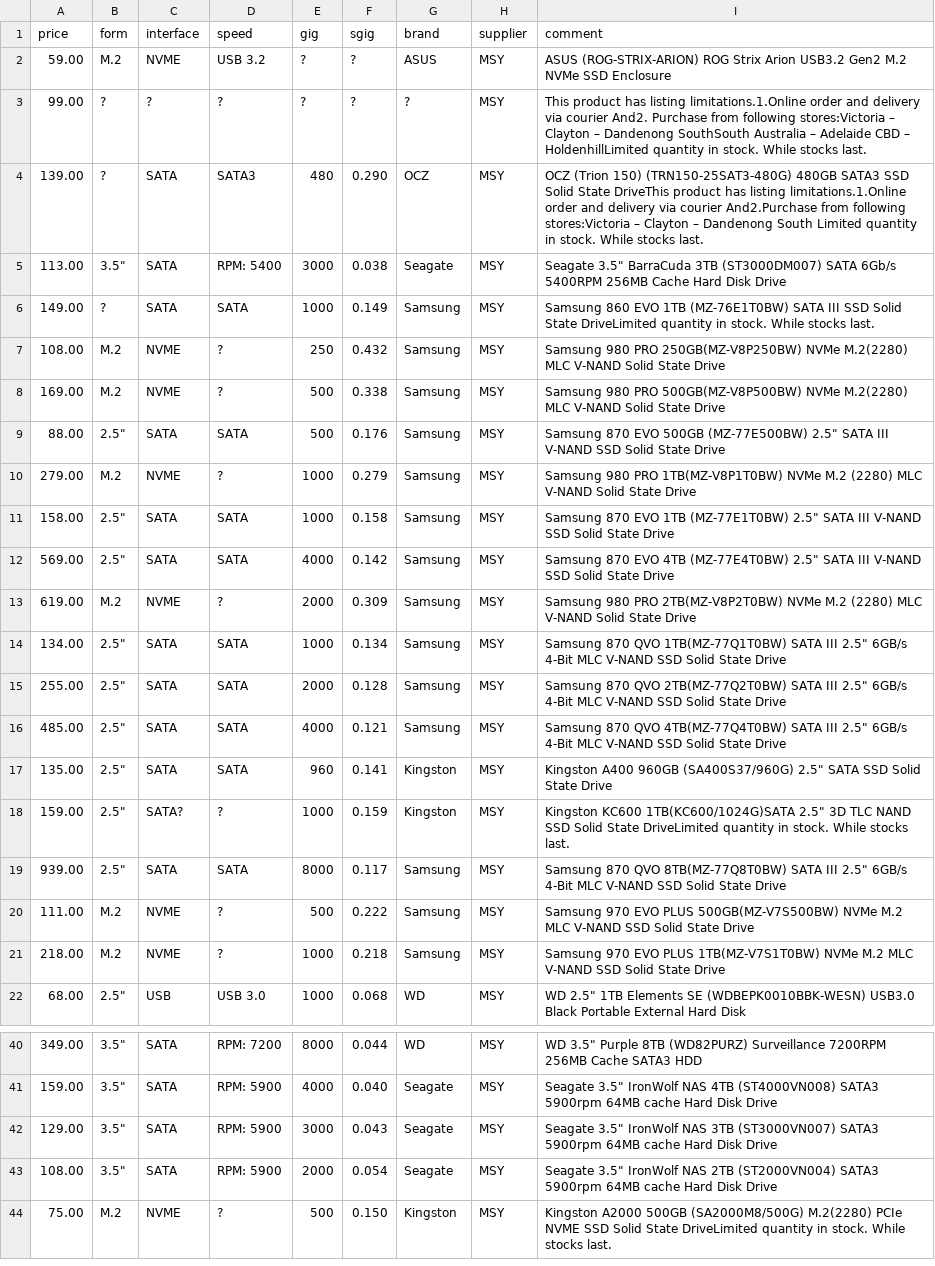
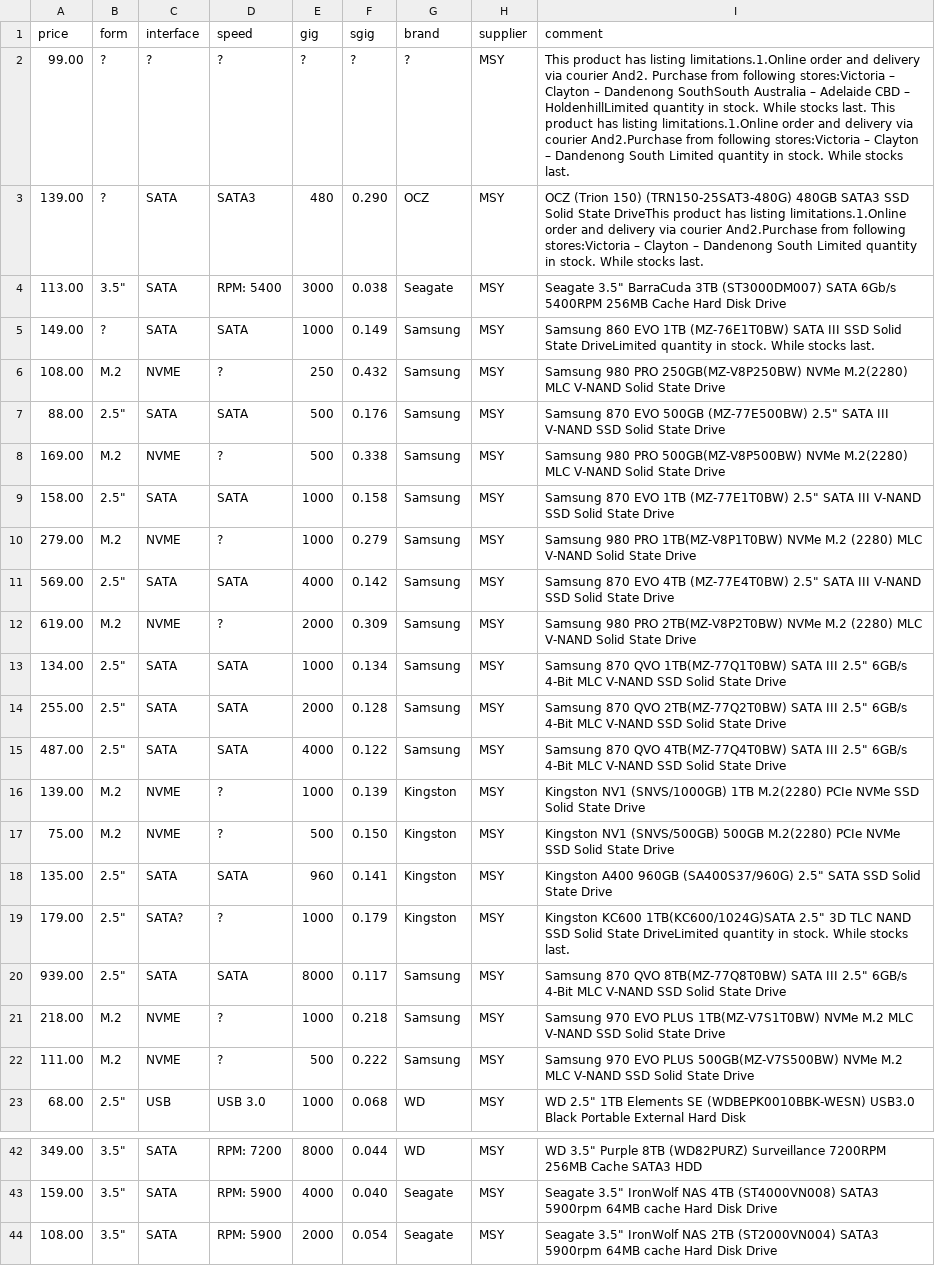
Before and after one commit to hamishcoleman/scrape-storage-prices, a CSV file: extract-msyhdd.csv, drawn as a sheet; only a part is shown, gaps mark what is left out; the shorter side is filled out with more unchanged rows; the diff covers the shown part only.

Commit message:
Deploy hamishcoleman/scrape-storage-prices to github.com/hamishcoleman/scrape-storage-prices.git:gh-pages

```diff
--- a/extract-msyhdd.csv
+++ b/extract-msyhdd.csv
@@ -1,4 +1,3 @@
 price,form,interface,speed,gig,sgig,brand,supplier,comment
-59.00,M.2,NVME,"USB 3.2",?,?,ASUS,MSY,"ASUS (ROG-STRIX-ARION) ROG Strix Arion USB3.2 Gen2 M.2 NVMe SSD Enclosure"
-99.00,?,?,?,?,?,?,MSY,"This product has listing limitations.1.Online order and delivery via courier And2. Purchase from following stores:Victoria – Clayton                 – Dandenong SouthSouth Australia – Adelaide CBD                               – HoldenhillLimited quantity in stock. While stocks last."
+99.00,?,?,?,?,?,?,MSY,"This product has listing limitations.1.Online order and delivery via courier And2. Purchase from following stores:Victoria – Clayton                 – Dandenong SouthSouth Australia – Adelaide CBD                               – HoldenhillLimited quantity in stock. While stocks last. This product has listing limitations.1.Online order and delivery via courier And2.Purchase from following stores:Victoria – Clayton                – Dandenong South Limited quantity in stock. While stocks last."
 139.00,?,SATA,SATA3,480,0.290,OCZ,MSY,"OCZ (Trion 150) (TRN150-25SAT3-480G) 480GB SATA3 SSD Solid State DriveThis product has listing limitations.1.Online order and delivery via courier And2.Purchase from following stores:Victoria – Clayton                – Dandenong South Limited quantity in stock. While stocks last."
@@ -7,6 +6,6 @@ price,form,interface,speed,gig,sgig,brand,supplier,comment
 108.00,M.2,NVME,?,250,0.432,Samsung,MSY,"Samsung 980 PRO 250GB(MZ-V8P250BW) NVMe M.2(2280) MLC V-NAND Solid State Drive"
+88.00,"2.5""",SATA,SATA,500,0.176,Samsung,MSY,"Samsung 870 EVO 500GB (MZ-77E500BW) 2.5"" SATA III V-NAND SSD Solid State Drive"
 169.00,M.2,NVME,?,500,0.338,Samsung,MSY,"Samsung 980 PRO 500GB(MZ-V8P500BW) NVMe M.2(2280) MLC V-NAND Solid State Drive"
-88.00,"2.5""",SATA,SATA,500,0.176,Samsung,MSY,"Samsung 870 EVO 500GB (MZ-77E500BW) 2.5"" SATA III V-NAND SSD Solid State Drive"
+158.00,"2.5""",SATA,SATA,1000,0.158,Samsung,MSY,"Samsung 870 EVO 1TB (MZ-77E1T0BW) 2.5"" SATA III V-NAND SSD Solid State Drive"
 279.00,M.2,NVME,?,1000,0.279,Samsung,MSY,"Samsung 980 PRO 1TB(MZ-V8P1T0BW) NVMe M.2 (2280) MLC V-NAND Solid State Drive"
-158.00,"2.5""",SATA,SATA,1000,0.158,Samsung,MSY,"Samsung 870 EVO 1TB (MZ-77E1T0BW) 2.5"" SATA III V-NAND SSD Solid State Drive"
 569.00,"2.5""",SATA,SATA,4000,0.142,Samsung,MSY,"Samsung 870 EVO 4TB (MZ-77E4T0BW) 2.5"" SATA III V-NAND SSD Solid State Drive"
@@ -15,8 +14,10 @@ price,form,interface,speed,gig,sgig,brand,supplier,comment
 255.00,"2.5""",SATA,SATA,2000,0.128,Samsung,MSY,"Samsung 870 QVO 2TB(MZ-77Q2T0BW) SATA III 2.5"" 6GB/s 4-Bit MLC V-NAND SSD Solid State Drive"
-485.00,"2.5""",SATA,SATA,4000,0.121,Samsung,MSY,"Samsung 870 QVO 4TB(MZ-77Q4T0BW) SATA III 2.5"" 6GB/s 4-Bit MLC V-NAND SSD Solid State Drive"
+487.00,"2.5""",SATA,SATA,4000,0.122,Samsung,MSY,"Samsung 870 QVO 4TB(MZ-77Q4T0BW) SATA III 2.5"" 6GB/s 4-Bit MLC V-NAND SSD Solid State Drive"
+139.00,M.2,NVME,?,1000,0.139,Kingston,MSY,"Kingston NV1 (SNVS/1000GB) 1TB M.2(2280) PCIe NVMe SSD Solid State Drive"
+75.00,M.2,NVME,?,500,0.150,Kingston,MSY,"Kingston NV1 (SNVS/500GB) 500GB M.2(2280) PCIe NVMe SSD Solid State Drive"
 135.00,"2.5""",SATA,SATA,960,0.141,Kingston,MSY,"Kingston A400 960GB (SA400S37/960G) 2.5"" SATA SSD Solid State Drive"
-159.00,"2.5""",SATA?,?,1000,0.159,Kingston,MSY,"Kingston KC600 1TB(KC600/1024G)SATA 2.5"" 3D TLC NAND SSD Solid State DriveLimited quantity in stock. While stocks last."
+179.00,"2.5""",SATA?,?,1000,0.179,Kingston,MSY,"Kingston KC600 1TB(KC600/1024G)SATA 2.5"" 3D TLC NAND SSD Solid State DriveLimited quantity in stock. While stocks last."
 939.00,"2.5""",SATA,SATA,8000,0.117,Samsung,MSY,"Samsung 870 QVO 8TB(MZ-77Q8T0BW) SATA III 2.5"" 6GB/s 4-Bit MLC V-NAND SSD Solid State Drive"
+218.00,M.2,NVME,?,1000,0.218,Samsung,MSY,"Samsung 970 EVO PLUS 1TB(MZ-V7S1T0BW) NVMe M.2 MLC V-NAND SSD Solid State Drive"
 111.00,M.2,NVME,?,500,0.222,Samsung,MSY,"Samsung 970 EVO PLUS 500GB(MZ-V7S500BW) NVMe M.2 MLC V-NAND SSD Solid State Drive"
-218.00,M.2,NVME,?,1000,0.218,Samsung,MSY,"Samsung 970 EVO PLUS 1TB(MZ-V7S1T0BW) NVMe M.2 MLC V-NAND SSD Solid State Drive"
 68.00,"2.5""",USB,"USB 3.0",1000,0.068,WD,MSY,"WD 2.5"" 1TB Elements SE (WDBEPK0010BBK-WESN) USB3.0 Black Portable External Hard Disk"
@@ -41,3 +43,2 @@ price,form,interface,speed,gig,sgig,brand,supplier,comment
 159.00,"3.5""",SATA,"RPM:  5900",4000,0.040,Seagate,MSY,"Seagate 3.5"" IronWolf NAS 4TB (ST4000VN008) SATA3 5900rpm 64MB cache Hard Disk Drive"
-129.00,"3.5""",SATA,"RPM:  5900",3000,0.043,Seagate,MSY,"Seagate 3.5"" IronWolf NAS 3TB (ST3000VN007) SATA3 5900rpm 64MB cache Hard Disk Drive"
 108.00,"3.5""",SATA,"RPM:  5900",2000,0.054,Seagate,MSY,"Seagate 3.5"" IronWolf NAS 2TB (ST2000VN004) SATA3 5900rpm 64MB cache Hard Disk Drive"
```
Also changed, not shown: 5 added rows, 6 removed rows, 4 moved rows and 21 edited cells elsewhere in this file, extract-cplstorage.csv, 27 other files.
